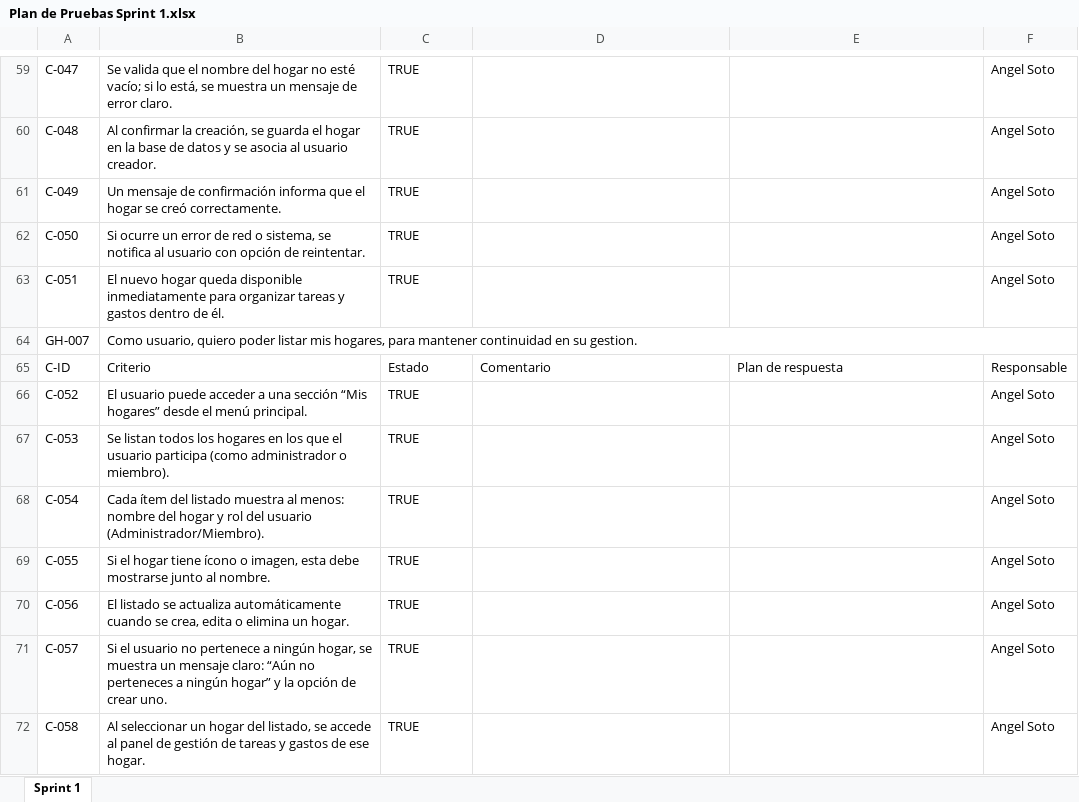
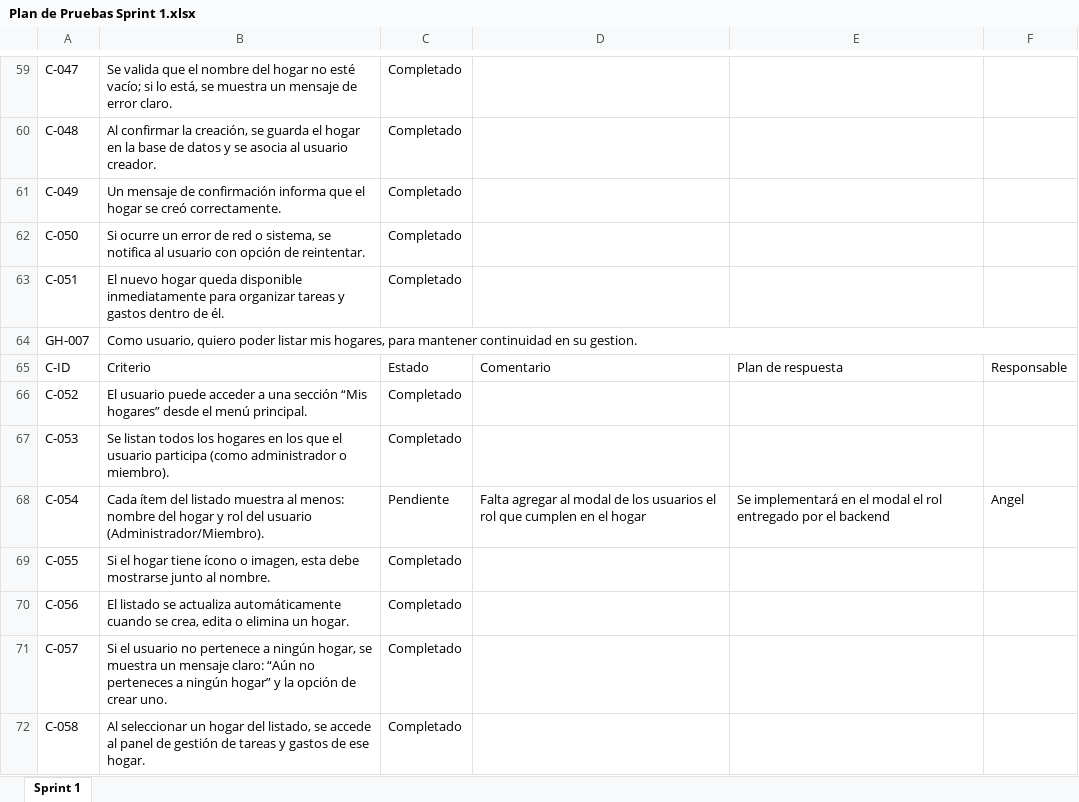
Before and after one commit to frankiwi6x6/Capstone_2025-Grupo4, an Excel workbook: Fase 2/Evidencias Proyecto/Evidencias Documentación/Sprint 1/Plan de Pruebas Sprint 1.xlsx, sheet Sprint 1, drawn as a sheet; only a part is shown, gaps mark what is left out; values as stored, in another font and other column widths than the file's, no cell formats; conditional formats not drawn; the diff covers the shown part only; the diff names each change by its address in the sheet, - before the commit and + after, or states it on an @@ line.

```diff
--- a/Fase 2/Evidencias Proyecto/Evidencias Documentación/Sprint 1/Plan de Pruebas Sprint 1.xlsx (sheet Sprint 1)
+++ b/Fase 2/Evidencias Proyecto/Evidencias Documentación/Sprint 1/Plan de Pruebas Sprint 1.xlsx (sheet Sprint 1)
-C59:C63: TRUE
+C59:C63: Completado
-F59:F63: Angel Soto
+F59:F63: (empty)
-C66:C67: TRUE
+C66:C67: Completado
-F66:F67: Angel Soto
+F66:F67: (empty)
-C68: TRUE
+C68: Pendiente
-D68: (empty)
+D68: Falta agregar al modal de los usuarios el rol que cumplen en el hogar
-E68: (empty)
+E68: Se implementará en el modal el rol entregado por el backend
-F68: Angel Soto
+F68: Angel
-C69:C72: TRUE
+C69:C72: Completado
-F69:F72: Angel Soto
+F69:F72: (empty)
```
Also changed, not shown: 365 edited cells elsewhere in this sheet, cell formats, Fase 2/Evidencias Proyecto/Evidencias Documentación/Sprint 2/Plan de Pruebas Sprint 2.xlsx, 5 other files.
